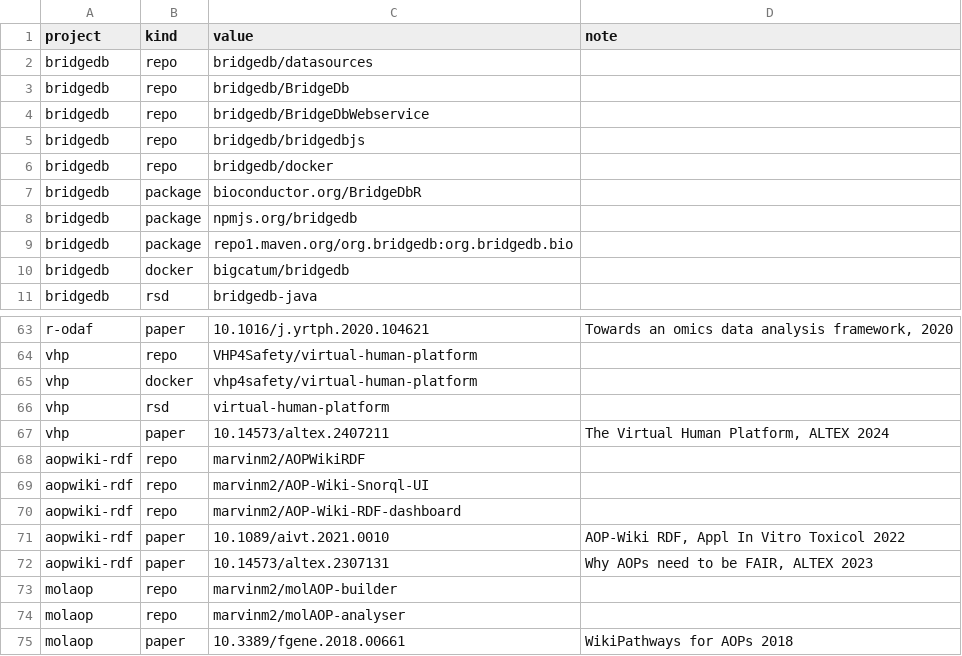
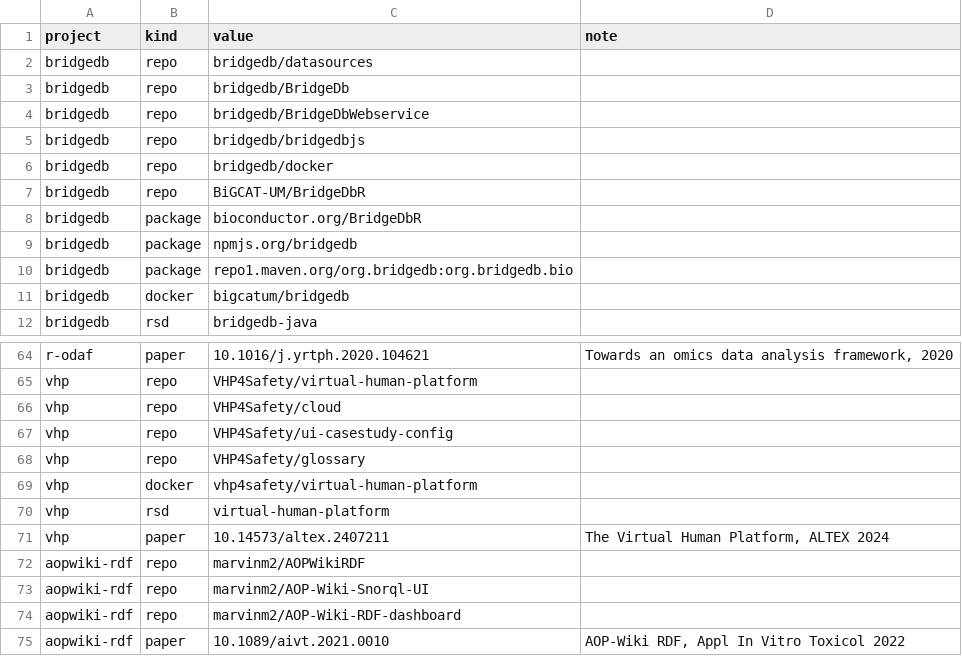
Before and after one commit to TGX-UM/tgx-outputs, a CSV file: config/identifiers.csv, drawn as a sheet; only a part is shown, gaps mark what is left out; the shorter side is filled out with more unchanged rows; the diff names each change by its address in the sheet, - before the commit and + after, or states it on an @@ line.

Commit message:
Added four more important repositories

```diff
--- a/config/identifiers.csv
+++ b/config/identifiers.csv
+row 7: bridgedb | repo | BiGCAT-UM/BridgeDbR
+row 66: vhp | repo | VHP4Safety/cloud
+row 67: vhp | repo | VHP4Safety/ui-casestudy-config
+row 68: vhp | repo | VHP4Safety/glossary
```
